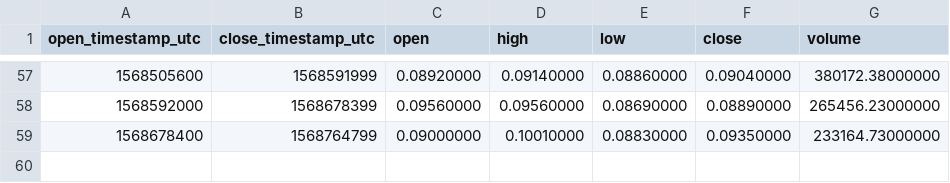
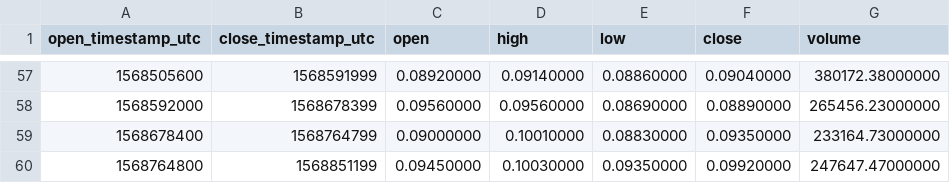
Before and after one commit to cryptobigbro/binance-DUSKPAX, a CSV file: binance-DUSKPAX-1d.csv, drawn as a sheet; only a part is shown, gaps mark what is left out.

```diff
--- a/binance-DUSKPAX-1d.csv
+++ b/binance-DUSKPAX-1d.csv
@@ -59 +59,2 @@ open_timestamp_utc,close_timestamp_utc,open,high,low,close,volume
 1568678400,1568764799,0.09000000,0.10010000,0.08830000,0.09350000,233164.73000000
+1568764800,1568851199,0.09450000,0.10030000,0.09350000,0.09920000,247647.47000000
```
Also changed, not shown: binance-DUSKPAX-1h.csv, binance-DUSKPAX-1w.csv.
